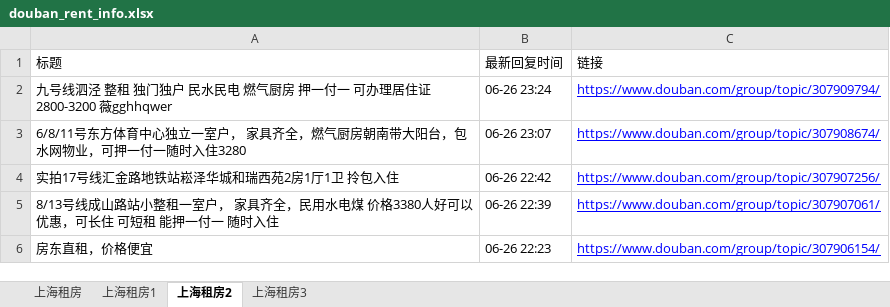
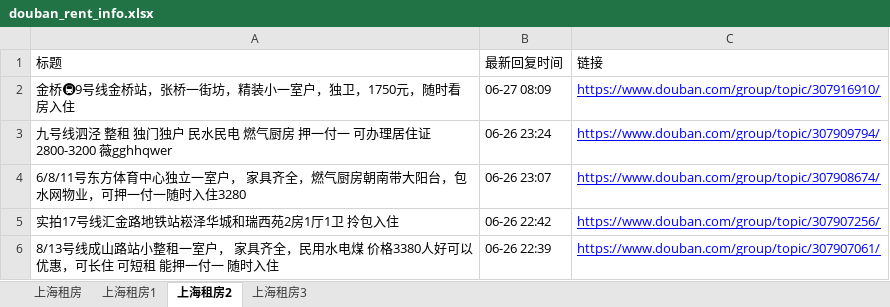
Before and after one commit to RyanShi0118/rent-info-crawler, an Excel workbook: douban_rent_info.xlsx, sheet 上海租房2, drawn as a sheet; only a part is shown; the shorter side is filled out with more unchanged rows; values as stored, in another font and other column widths than the file's, no borders; the diff names each change by its address in the sheet, - before the commit and + after, or states it on an @@ line.

```diff
--- a/douban_rent_info.xlsx (sheet 上海租房2)
+++ b/douban_rent_info.xlsx (sheet 上海租房2)
+row 2: 金桥🚇9号线金桥站，张桥一街坊，精装小一室户，独卫，1750元，随时看房入住 | 06-27 08:09 | https://www.douban.com/group/topic/307916910/
```
Also changed, not shown: sheet 上海租房, sheet 上海租房1, filtered_rent_info.xlsx, 1 other file.
